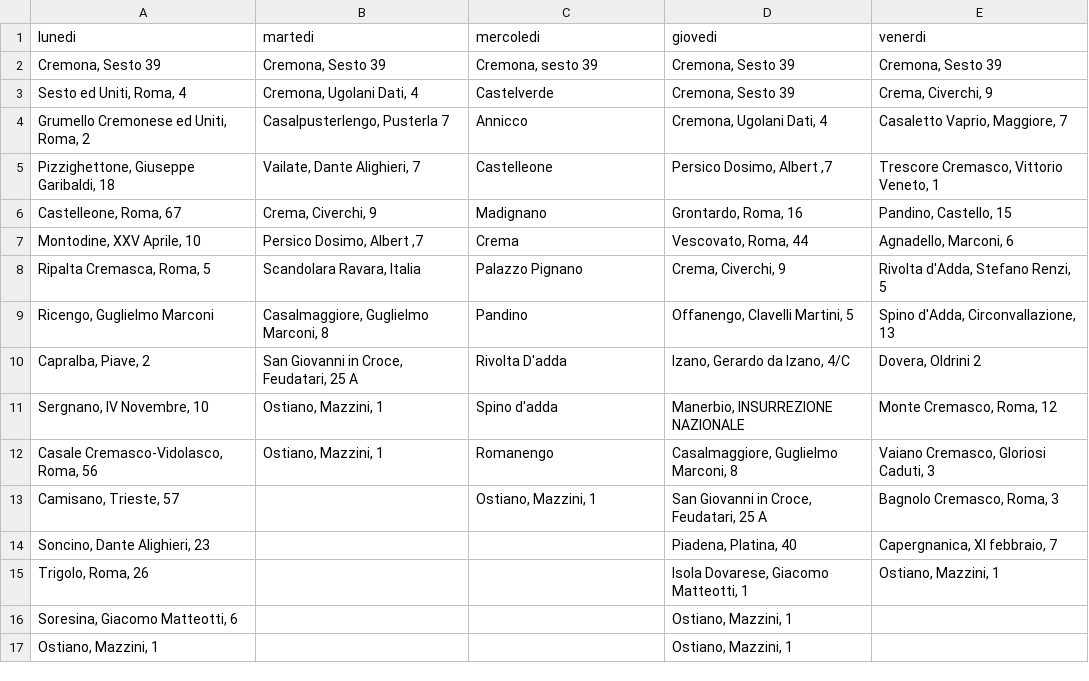
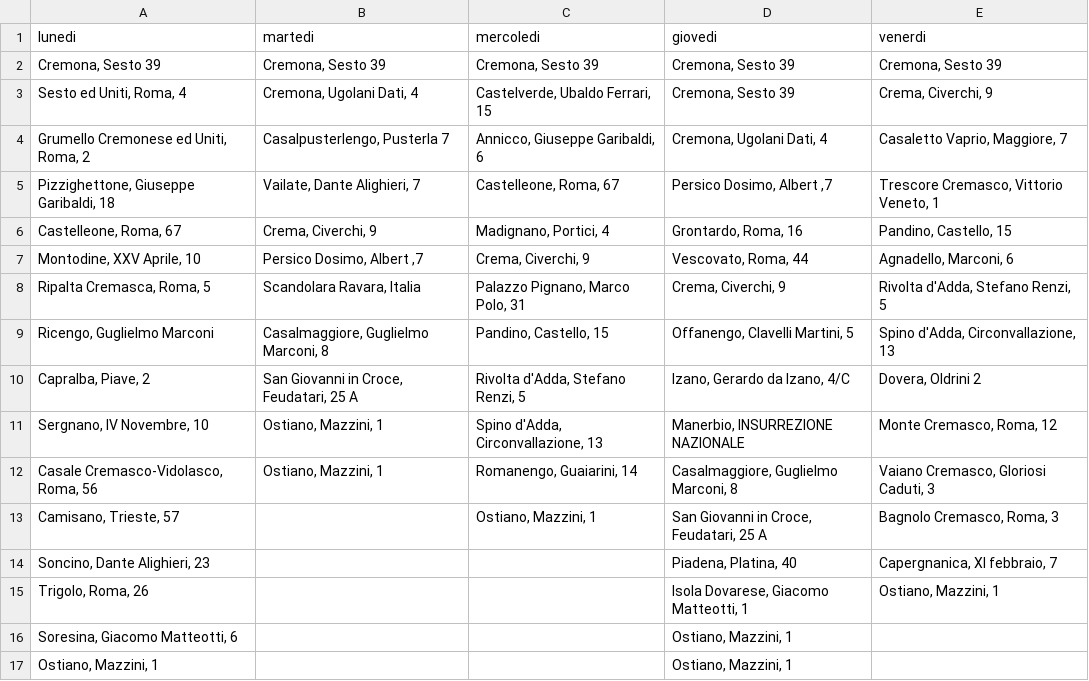
Before and after one commit to MassimoCavagna/Bachelor-Thesis, a CSV file: Dati/turni_f/2-opt1_shifts.csv, drawn as a sheet.

```diff
--- a/Dati/turni_f/2-opt1_shifts.csv
+++ b/Dati/turni_f/2-opt1_shifts.csv
@@ -1,13 +1,13 @@
 lunedi;martedi;mercoledi;giovedi;venerdi
-Cremona, Sesto 39;Cremona, Sesto 39;Cremona, sesto 39;Cremona, Sesto 39;Cremona, Sesto 39
-Sesto ed Uniti, Roma, 4;Cremona, Ugolani Dati, 4;Castelverde;Cremona, Sesto 39;Crema, Civerchi, 9
-Grumello Cremonese ed Uniti, Roma, 2;Casalpusterlengo, Pusterla 7;Annicco;Cremona, Ugolani Dati, 4;Casaletto Vaprio, Maggiore, 7
-Pizzighettone, Giuseppe Garibaldi, 18;Vailate, Dante Alighieri, 7;Castelleone;Persico Dosimo, Albert ,7;Trescore Cremasco, Vittorio Veneto, 1
-Castelleone, Roma, 67;Crema, Civerchi, 9;Madignano;Grontardo, Roma, 16;Pandino, Castello, 15
-Montodine,  XXV Aprile, 10;Persico Dosimo, Albert ,7;Crema;Vescovato, Roma, 44;Agnadello, Marconi, 6
-Ripalta Cremasca, Roma, 5;Scandolara Ravara, Italia;Palazzo Pignano;Crema, Civerchi, 9;Rivolta d'Adda, Stefano Renzi, 5
-Ricengo, Guglielmo Marconi;Casalmaggiore, Guglielmo Marconi, 8;Pandino;Offanengo, Clavelli Martini, 5;Spino d'Adda, Circonvallazione, 13
-Capralba, Piave, 2;San Giovanni in Croce, Feudatari, 25 A;Rivolta D'adda;Izano, Gerardo da Izano, 4/C;Dovera, Oldrini 2
-Sergnano, IV Novembre,  10;Ostiano, Mazzini, 1;Spino d'adda;Manerbio, INSURREZIONE NAZIONALE;Monte Cremasco, Roma, 12
-Casale Cremasco-Vidolasco, Roma, 56;Ostiano, Mazzini, 1;Romanengo;Casalmaggiore, Guglielmo Marconi, 8;Vaiano Cremasco,  Gloriosi Caduti, 3
+Cremona, Sesto 39;Cremona, Sesto 39;Cremona, Sesto 39;Cremona, Sesto 39;Cremona, Sesto 39
+Sesto ed Uniti, Roma, 4;Cremona, Ugolani Dati, 4;Castelverde, Ubaldo Ferrari, 15;Cremona, Sesto 39;Crema, Civerchi, 9
+Grumello Cremonese ed Uniti, Roma, 2;Casalpusterlengo, Pusterla 7;Annicco, Giuseppe Garibaldi, 6;Cremona, Ugolani Dati, 4;Casaletto Vaprio, Maggiore, 7
+Pizzighettone, Giuseppe Garibaldi, 18;Vailate, Dante Alighieri, 7;Castelleone, Roma, 67;Persico Dosimo, Albert ,7;Trescore Cremasco, Vittorio Veneto, 1
+Castelleone, Roma, 67;Crema, Civerchi, 9;Madignano, Portici, 4;Grontardo, Roma, 16;Pandino, Castello, 15
+Montodine,  XXV Aprile, 10;Persico Dosimo, Albert ,7;Crema, Civerchi, 9;Vescovato, Roma, 44;Agnadello, Marconi, 6
+Ripalta Cremasca, Roma, 5;Scandolara Ravara, Italia;Palazzo Pignano, Marco Polo, 31;Crema, Civerchi, 9;Rivolta d'Adda, Stefano Renzi, 5
+Ricengo, Guglielmo Marconi;Casalmaggiore, Guglielmo Marconi, 8;Pandino, Castello, 15;Offanengo, Clavelli Martini, 5;Spino d'Adda, Circonvallazione, 13
+Capralba, Piave, 2;San Giovanni in Croce, Feudatari, 25 A;Rivolta d'Adda, Stefano Renzi, 5;Izano, Gerardo da Izano, 4/C;Dovera, Oldrini 2
+Sergnano, IV Novembre,  10;Ostiano, Mazzini, 1;Spino d'Adda, Circonvallazione, 13;Manerbio, INSURREZIONE NAZIONALE;Monte Cremasco, Roma, 12
+Casale Cremasco-Vidolasco, Roma, 56;Ostiano, Mazzini, 1;Romanengo, Guaiarini, 14;Casalmaggiore, Guglielmo Marconi, 8;Vaiano Cremasco,  Gloriosi Caduti, 3
 Camisano, Trieste, 57;;Ostiano, Mazzini, 1;San Giovanni in Croce, Feudatari, 25 A;Bagnolo Cremasco, Roma, 3
```
Also changed, not shown: Dati/turni_f/furgoncino1_routing.csv, Dati/turni_f/furgoncino2_routing.csv, 2 other files.
